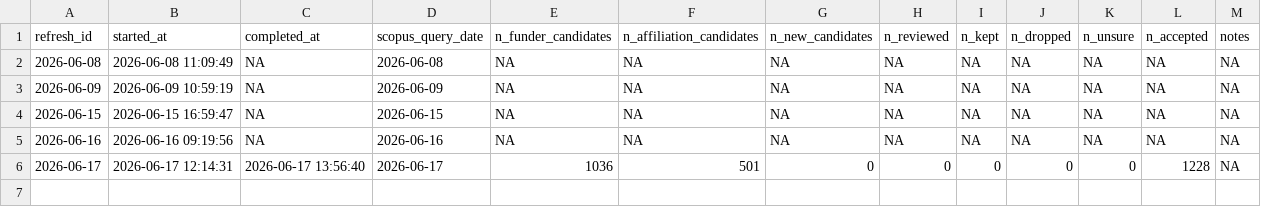
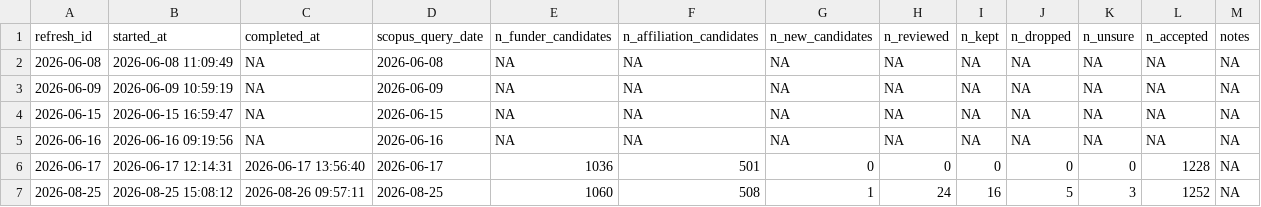
Before and after one commit to lucy-dwr/dwr-pub-inventory, a CSV file: data/refresh_log.csv, drawn as a sheet.

```diff
--- a/data/refresh_log.csv
+++ b/data/refresh_log.csv
@@ -6 +6,2 @@ refresh_id,started_at,completed_at,scopus_query_date,n_funder_candidates,n_affil
 2026-06-17,2026-06-17 12:14:31,2026-06-17 13:56:40,2026-06-17,1036,501,0,0,0,0,0,1228,NA
+2026-08-25,2026-08-25 15:08:12,2026-08-26 09:57:11,2026-08-25,1060,508,1,24,16,5,3,1252,NA
```
Also changed, not shown: data/decisions/author_division_decisions.csv, data/decisions/author_review_decisions.csv, 7 other files.
